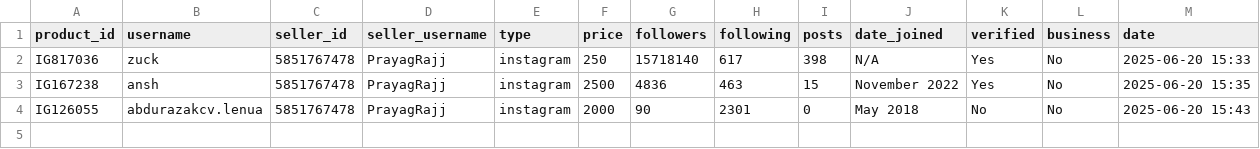
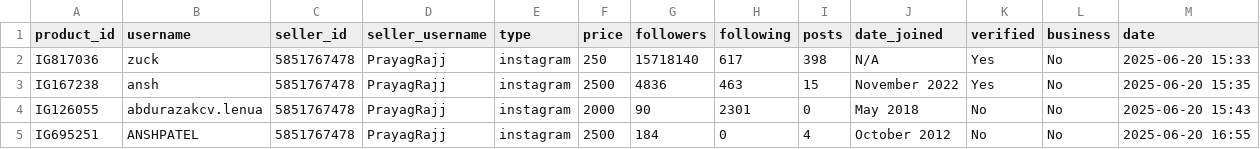
Before and after one commit to MrHacker274/Vortex, a CSV file: Item storage.csv, drawn as a sheet; the diff names each change by its address in the sheet, - before the commit and + after, or states it on an @@ line.

Commit message:
Add IG695251

```diff
--- a/Item storage.csv
+++ b/Item storage.csv
+row 5: IG695251 | ANSHPATEL | 5851767478 | PrayagRajj | instagram | 2500 | 184 | 0 | 4 | October 2012 | No | No | 2025-06-20 16:55
```
